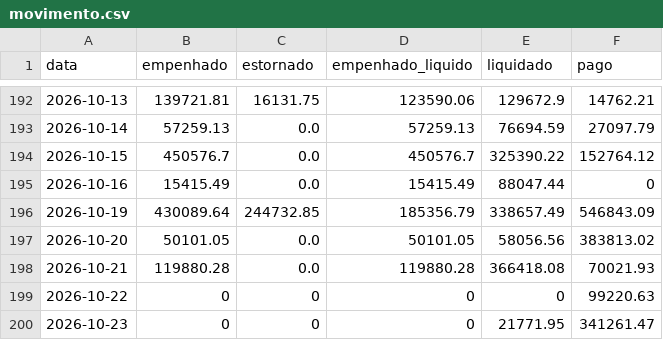
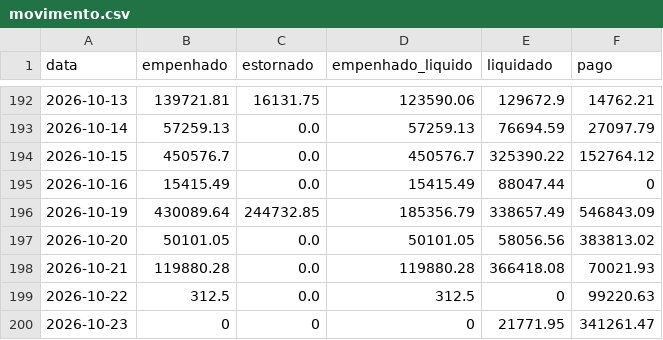
Before and after one commit to vagnerims2/painel-leopolis, a CSV file: data/movimento.csv, drawn as a sheet; only a part is shown, gaps mark what is left out.

```diff
--- a/data/movimento.csv
+++ b/data/movimento.csv
@@ -198,3 +198,3 @@ data,empenhado,estornado,empenhado_liquido,liquidado,pago
 2026-10-21,119880.28,0.0,119880.28,366418.08,70021.93
-2026-10-22,0,0,0,0,99220.63
+2026-10-22,312.5,0.0,312.5,0,99220.63
 2026-10-23,0,0,0,21771.95,341261.47
```
Also changed, not shown: data/dotacoes.csv, data/saldo_fontes.csv, 5 other files.
